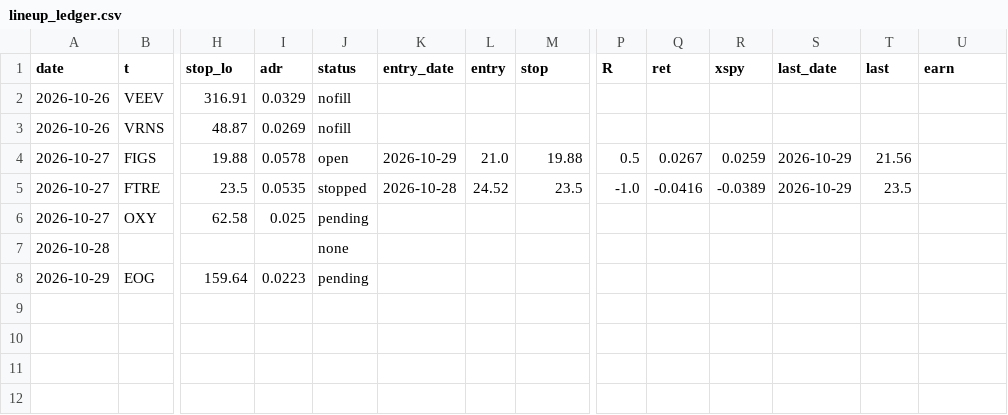
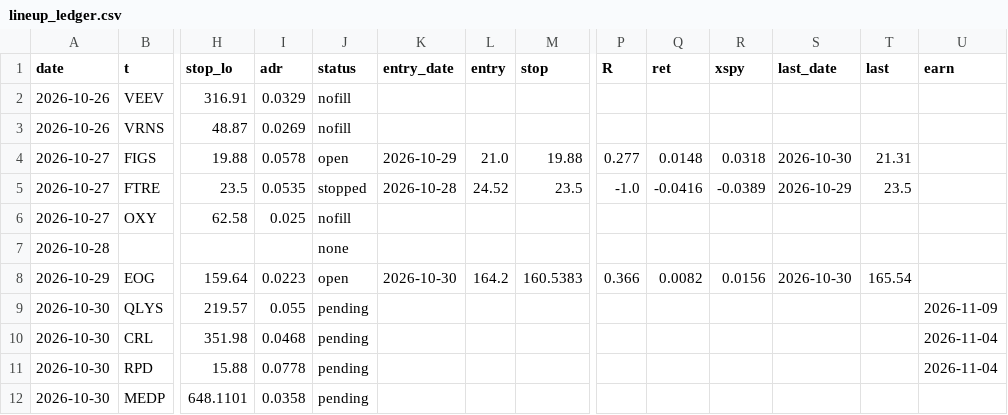
Before and after one commit to az123-stack/breadth-monitor, a CSV file: data/lineup_ledger.csv, drawn as a sheet; only a part is shown, gaps mark what is left out; rows hold the shown columns only; the diff names each change by its address in the sheet, - before the commit and + after, or states it on an @@ line.

```diff
--- a/data/lineup_ledger.csv
+++ b/data/lineup_ledger.csv
-P4 (R): 0.5
+P4 (R): 0.277
-Q4 (ret): 0.0267
+Q4 (ret): 0.0148
-R4 (xspy): 0.0259
+R4 (xspy): 0.0318
-S4 (last_date): 2026-10-29
+S4 (last_date): 2026-10-30
-T4 (last): 21.56
+T4 (last): 21.31
-J6 (status): pending
+J6 (status): nofill
-J8 (status): pending
+J8 (status): open
-K8 (entry_date): (empty)
+K8 (entry_date): 2026-10-30
-L8 (entry): (empty)
+L8 (entry): 164.2
-M8 (stop): (empty)
+M8 (stop): 160.5383
-P8 (R): (empty)
+P8 (R): 0.366
-Q8 (ret): (empty)
+Q8 (ret): 0.0082
-R8 (xspy): (empty)
+R8 (xspy): 0.0156
-S8 (last_date): (empty)
+S8 (last_date): 2026-10-30
-T8 (last): (empty)
+T8 (last): 165.54
+row 9: 2026-10-30 | QLYS | 219.57 | 0.055 | pending |  |  |  |  |  |  |  |  | 2026-11-09
+row 10: 2026-10-30 | CRL | 351.98 | 0.0468 | pending |  |  |  |  |  |  |  |  | 2026-11-04
+row 11: 2026-10-30 | RPD | 15.88 | 0.0778 | pending |  |  |  |  |  |  |  |  | 2026-11-04
+row 12: 2026-10-30 | MEDP | 648.1101 | 0.0358 | pending
```
Also changed, not shown: data/breadth.csv, data/decision_log.csv, 21 other files.
